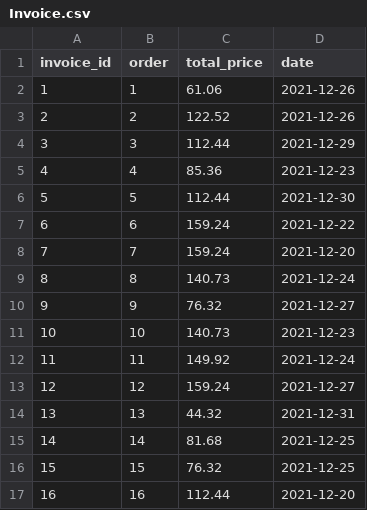
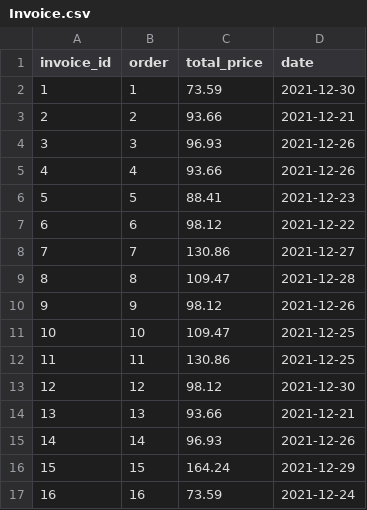
Before and after one commit to luxbe/sledo, a CSV file: examples/custom-generator/out/Invoice.csv, drawn as a sheet; only a part is shown; the diff covers the shown part only.

```diff
--- a/examples/custom-generator/out/Invoice.csv
+++ b/examples/custom-generator/out/Invoice.csv
@@ -1,17 +1,17 @@
 invoice_id,order,total_price,date
-1,1,61.06,2021-12-26
-2,2,122.52,2021-12-26
-3,3,112.44,2021-12-29
-4,4,85.36,2021-12-23
-5,5,112.44,2021-12-30
-6,6,159.24,2021-12-22
-7,7,159.24,2021-12-20
-8,8,140.73,2021-12-24
-9,9,76.32,2021-12-27
-10,10,140.73,2021-12-23
-11,11,149.92,2021-12-24
-12,12,159.24,2021-12-27
-13,13,44.32,2021-12-31
-14,14,81.68,2021-12-25
-15,15,76.32,2021-12-25
-16,16,112.44,2021-12-20
+1,1,73.59,2021-12-30
+2,2,93.66,2021-12-21
+3,3,96.93,2021-12-26
+4,4,93.66,2021-12-26
+5,5,88.41,2021-12-23
+6,6,98.12,2021-12-22
+7,7,130.86,2021-12-27
+8,8,109.47,2021-12-28
+9,9,98.12,2021-12-26
+10,10,109.47,2021-12-25
+11,11,130.86,2021-12-25
+12,12,98.12,2021-12-30
+13,13,93.66,2021-12-21
+14,14,96.93,2021-12-26
+15,15,164.24,2021-12-29
+16,16,73.59,2021-12-24
```
Also changed, not shown: 163 edited cells elsewhere in this file, examples/custom-generator/out/Delivery.csv, examples/custom-generator/out/Order.csv, 5 other files.
